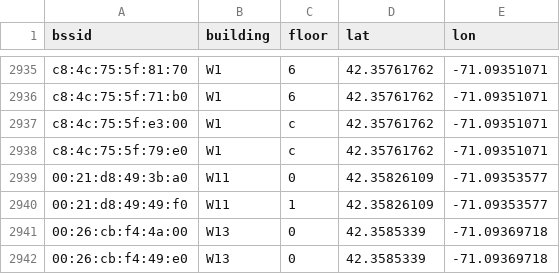
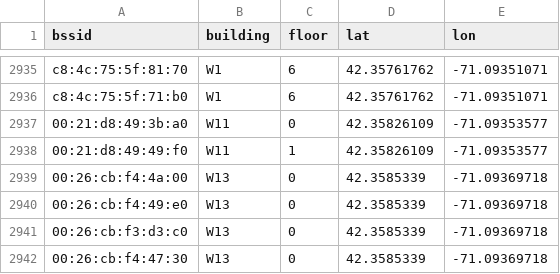
Before and after one commit to saifelse/Ptolemy, a CSV file: Ptolemy/res/raw/apslist.csv, drawn as a sheet; only a part is shown, gaps mark what is left out; the shorter side is filled out with more unchanged rows.

Commit message:
Fix the apslist

```diff
--- a/Ptolemy/res/raw/apslist.csv
+++ b/Ptolemy/res/raw/apslist.csv
@@ -2936,4 +2936,2 @@ c8:4c:75:5f:81:70,W1,6,42.35761762,-71.09351071
 c8:4c:75:5f:71:b0,W1,6,42.35761762,-71.09351071
-c8:4c:75:5f:e3:00,W1,c,42.35761762,-71.09351071
-c8:4c:75:5f:79:e0,W1,c,42.35761762,-71.09351071
 00:21:d8:49:3b:a0,W11,0,42.35826109,-71.09353577
```
Also changed, not shown: 1 other file.
